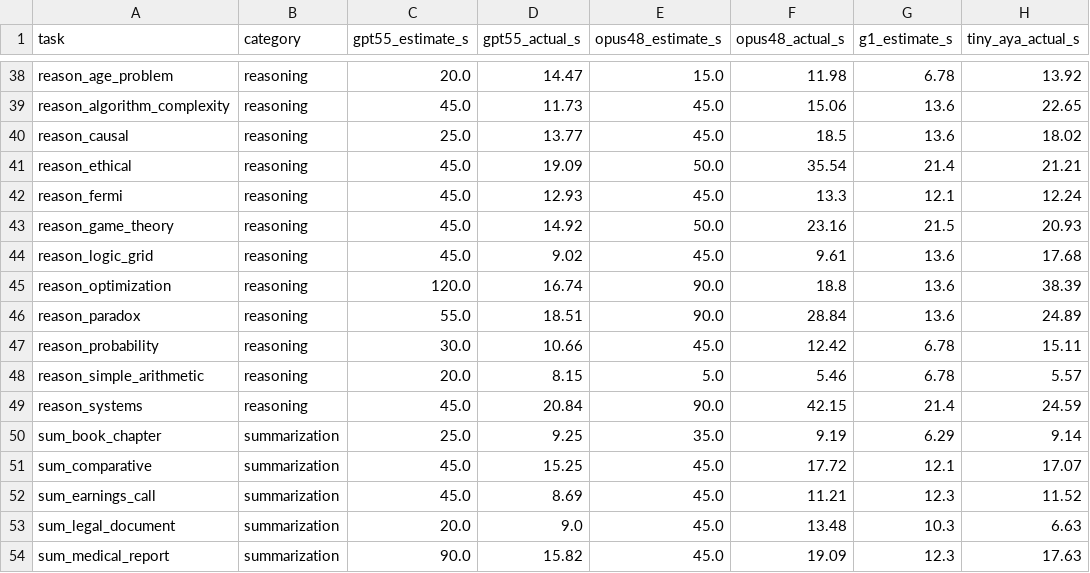
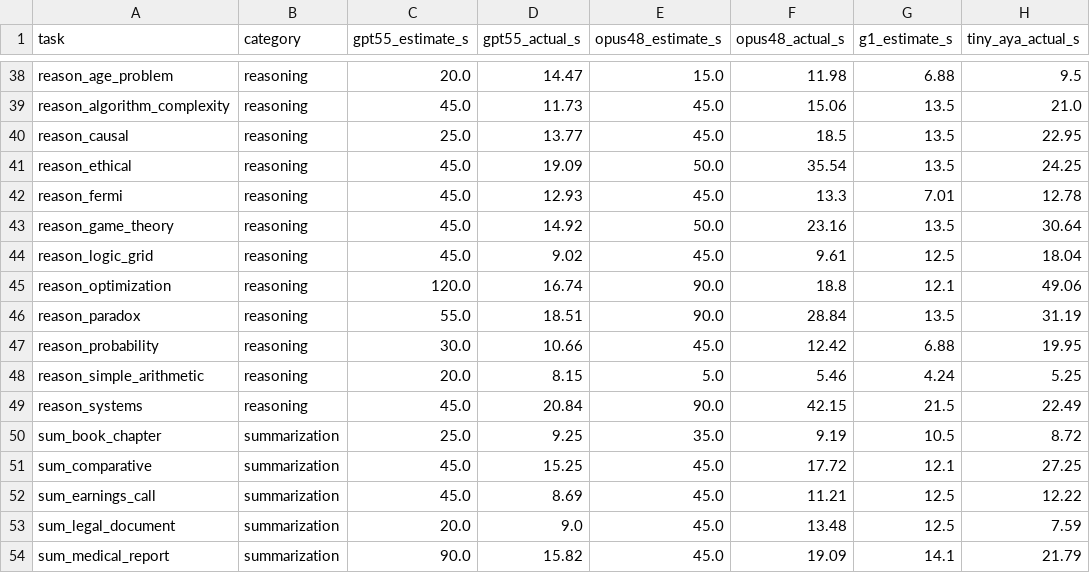
Before and after one commit to isHeSatoshi/anthropochrony, a CSV file: space/data/tasks.csv, drawn as a sheet; only a part is shown, gaps mark what is left out; the diff covers the shown part only; the diff names each change by its address in the sheet, - before the commit and + after, or states it on an @@ line.

```diff
--- a/space/data/tasks.csv
+++ b/space/data/tasks.csv
-G38 (g1_estimate_s): 6.78
+G38 (g1_estimate_s): 6.88
-H38 (tiny_aya_actual_s): 13.92
+H38 (tiny_aya_actual_s): 9.5
-G39:G40 (g1_estimate_s): 13.6
+G39:G40 (g1_estimate_s): 13.5
-H39 (tiny_aya_actual_s): 22.65
+H39 (tiny_aya_actual_s): 21.0
-H40 (tiny_aya_actual_s): 18.02
+H40 (tiny_aya_actual_s): 22.95
-G41 (g1_estimate_s): 21.4
+G41 (g1_estimate_s): 13.5
-H41 (tiny_aya_actual_s): 21.21
+H41 (tiny_aya_actual_s): 24.25
-G42 (g1_estimate_s): 12.1
+G42 (g1_estimate_s): 7.01
-H42 (tiny_aya_actual_s): 12.24
+H42 (tiny_aya_actual_s): 12.78
-G43 (g1_estimate_s): 21.5
+G43 (g1_estimate_s): 13.5
-H43 (tiny_aya_actual_s): 20.93
+H43 (tiny_aya_actual_s): 30.64
-G44 (g1_estimate_s): 13.6
+G44 (g1_estimate_s): 12.5
-H44 (tiny_aya_actual_s): 17.68
+H44 (tiny_aya_actual_s): 18.04
-G45 (g1_estimate_s): 13.6
+G45 (g1_estimate_s): 12.1
-H45 (tiny_aya_actual_s): 38.39
+H45 (tiny_aya_actual_s): 49.06
-G46 (g1_estimate_s): 13.6
+G46 (g1_estimate_s): 13.5
-H46 (tiny_aya_actual_s): 24.89
+H46 (tiny_aya_actual_s): 31.19
-G47 (g1_estimate_s): 6.78
+G47 (g1_estimate_s): 6.88
-H47 (tiny_aya_actual_s): 15.11
+H47 (tiny_aya_actual_s): 19.95
-G48 (g1_estimate_s): 6.78
+G48 (g1_estimate_s): 4.24
-H48 (tiny_aya_actual_s): 5.57
+H48 (tiny_aya_actual_s): 5.25
-G49 (g1_estimate_s): 21.4
+G49 (g1_estimate_s): 21.5
-H49 (tiny_aya_actual_s): 24.59
+H49 (tiny_aya_actual_s): 22.49
-G50 (g1_estimate_s): 6.29
+G50 (g1_estimate_s): 10.5
-H50 (tiny_aya_actual_s): 9.14
+H50 (tiny_aya_actual_s): 8.72
-H51 (tiny_aya_actual_s): 17.07
+H51 (tiny_aya_actual_s): 27.25
-G52 (g1_estimate_s): 12.3
+G52 (g1_estimate_s): 12.5
-H52 (tiny_aya_actual_s): 11.52
+H52 (tiny_aya_actual_s): 12.22
-G53 (g1_estimate_s): 10.3
+G53 (g1_estimate_s): 12.5
-H53 (tiny_aya_actual_s): 6.63
+H53 (tiny_aya_actual_s): 7.59
-G54 (g1_estimate_s): 12.3
+G54 (g1_estimate_s): 14.1
-H54 (tiny_aya_actual_s): 17.63
+H54 (tiny_aya_actual_s): 21.79
```
Also changed, not shown: 92 edited cells elsewhere in this file, 22 other files.
